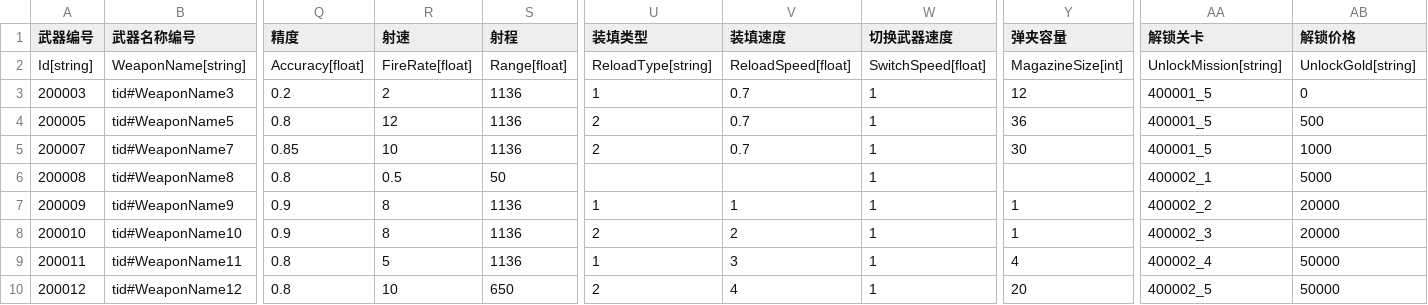
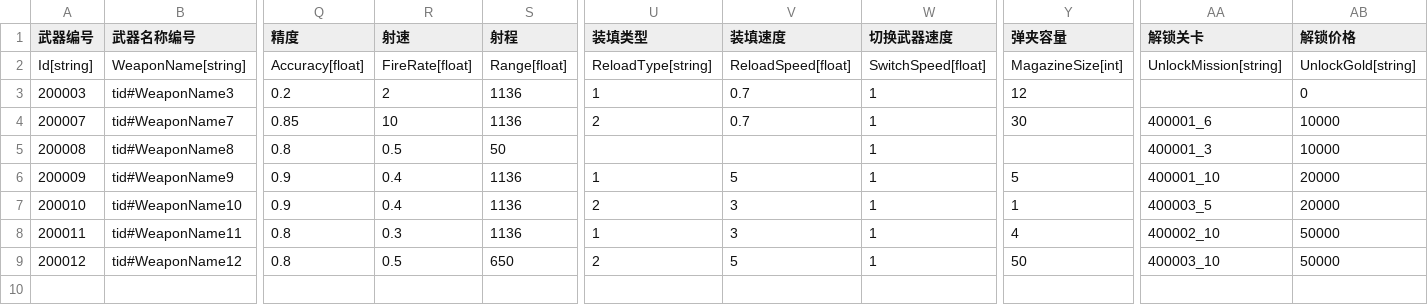
Before and after one commit to 1097195326/CompanyWork, a CSV file: SwampAttack/Resources/config/wuqi.csv, drawn as a sheet; only a part is shown, gaps mark what is left out; removed rows and columns are numbered as before the commit, all else as after; rows hold the shown columns only; the diff names each change by its address in the sheet, - before the commit and + after, or states it on an @@ line.

```diff
--- a/SwampAttack/Resources/config/wuqi.csv
+++ b/SwampAttack/Resources/config/wuqi.csv
-AA3 (解锁关卡): 400001_5
+AA3 (解锁关卡): (empty)
-row 4: 200005 | tid#WeaponName5 | 0.8 | 12 | 1136 | 2 | 0.7 | 1 | 36 | 400001_5 | 500
-AA4 (解锁关卡): 400001_5
+AA4 (解锁关卡): 400001_6
-AB4 (解锁价格): 1000
+AB4 (解锁价格): 10000
-AA5 (解锁关卡): 400002_1
+AA5 (解锁关卡): 400001_3
-AB5 (解锁价格): 5000
+AB5 (解锁价格): 10000
-R6:R7 (射速): 8
+R6:R7 (射速): 0.4
-V6 (装填速度): 1
+V6 (装填速度): 5
-Y6 (弹夹容量): 1
+Y6 (弹夹容量): 5
-AA6 (解锁关卡): 400002_2
+AA6 (解锁关卡): 400001_10
-V7 (装填速度): 2
+V7 (装填速度): 3
-AA7 (解锁关卡): 400002_3
+AA7 (解锁关卡): 400003_5
-R8 (射速): 5
+R8 (射速): 0.3
-AA8 (解锁关卡): 400002_4
+AA8 (解锁关卡): 400002_10
-R9 (射速): 10
+R9 (射速): 0.5
-V9 (装填速度): 4
+V9 (装填速度): 5
-Y9 (弹夹容量): 20
+Y9 (弹夹容量): 50
-AA9 (解锁关卡): 400002_5
+AA9 (解锁关卡): 400003_10
```
Also changed, not shown: SwampAttack/Resources/config/building.csv, SwampAttack/Resources/config/daoju.csv, 19 other files.
